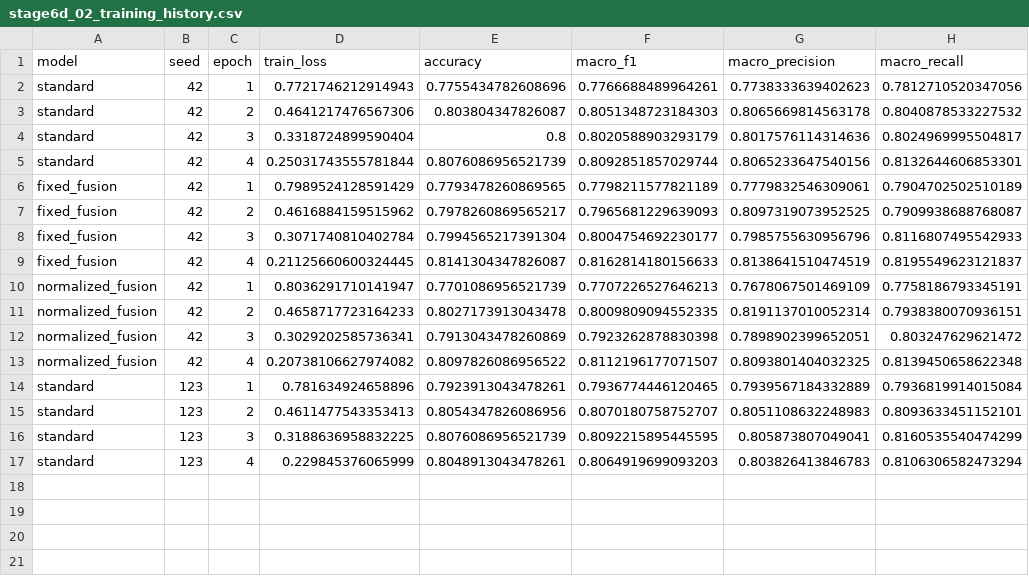
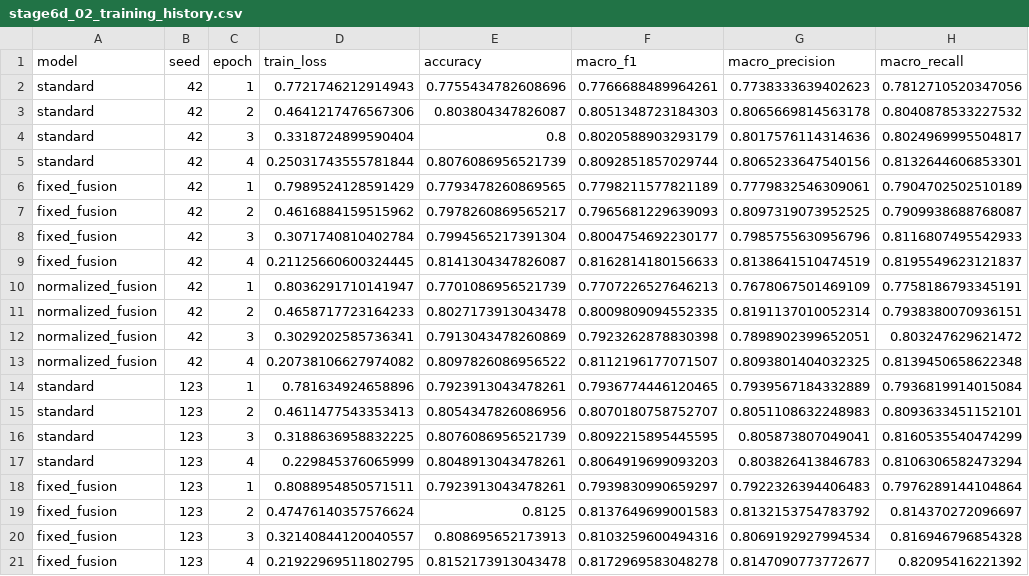
Before and after one commit to ankita6876/bangla-sentiment-research, a CSV file: research_stage6d/tables/stage6d_02_training_history.csv, drawn as a sheet; the diff names each change by its address in the sheet, - before the commit and + after, or states it on an @@ line.

Commit message:
Preserve completed Stage 6D run: fixed_fusion_seed123

```diff
--- a/research_stage6d/tables/stage6d_02_training_history.csv
+++ b/research_stage6d/tables/stage6d_02_training_history.csv
+row 18: fixed_fusion | 123 | 1 | 0.8088954850571511 | 0.7923913043478261 | 0.7939830990659297 | 0.7922326394406483 | 0.7976289144104864
+row 19: fixed_fusion | 123 | 2 | 0.47476140357576624 | 0.8125 | 0.8137649699001583 | 0.8132153754783792 | 0.814370272096697
+row 20: fixed_fusion | 123 | 3 | 0.32140844120040557 | 0.808695652173913 | 0.8103259600494316 | 0.8069192927994534 | 0.816946796854328
+row 21: fixed_fusion | 123 | 4 | 0.21922969511802795 | 0.8152173913043478 | 0.8172969583048278 | 0.8147090773772677 | 0.82095416221392
```
Also changed, not shown: research_stage6d/tables/stage6d_01_seed_results.csv, 1 other file.
